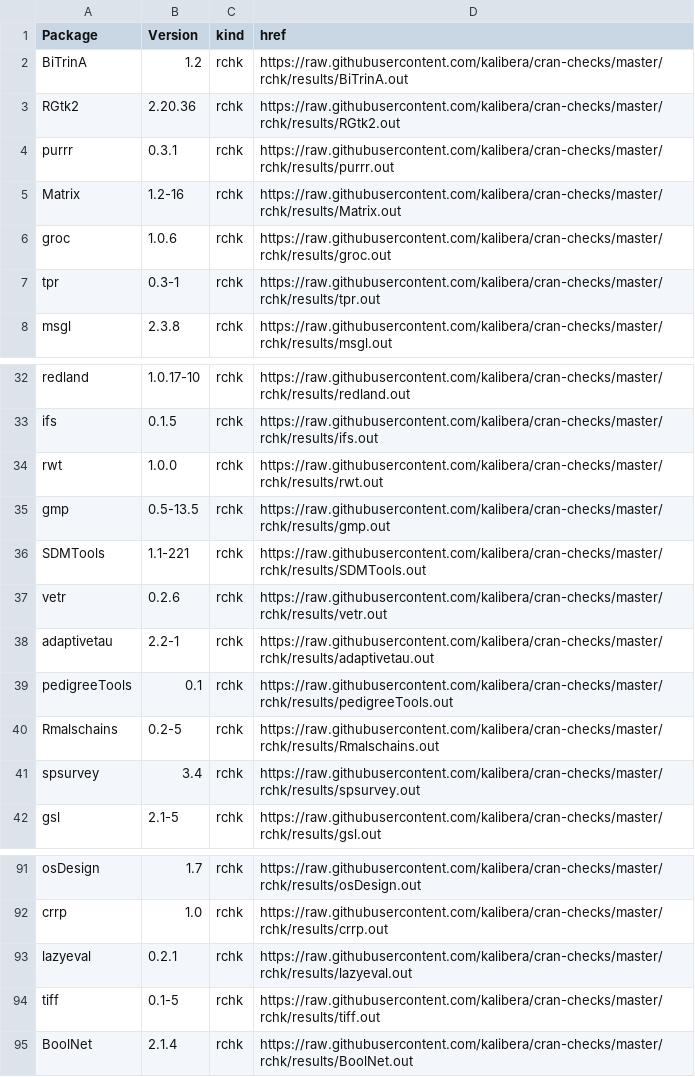
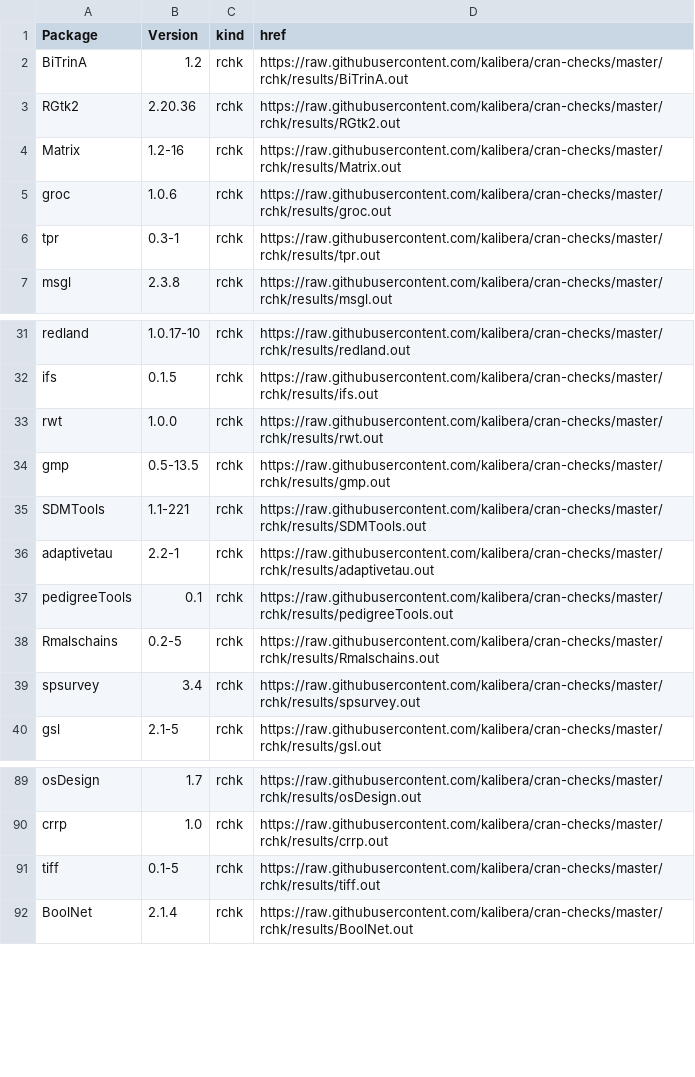
Before and after one commit to kalibera/cran-checks, a CSV file: rchk/rchk.csv, drawn as a sheet; only a part is shown, gaps mark what is left out; the diff names each change by its address in the sheet, - before the commit and + after, or states it on an @@ line.

Commit message:
Updated results.

```diff
--- a/rchk/rchk.csv
+++ b/rchk/rchk.csv
-row 4: purrr | 0.3.1 | rchk | https://raw.githubusercontent.com/kalibera/cran-checks/master/rchk/results/purrr.out
-row 37: vetr | 0.2.6 | rchk | https://raw.githubusercontent.com/kalibera/cran-checks/master/rchk/results/vetr.out
-row 93: lazyeval | 0.2.1 | rchk | https://raw.githubusercontent.com/kalibera/cran-checks/master/rchk/results/lazyeval.out
```
Also changed, not shown: 3 other files.
